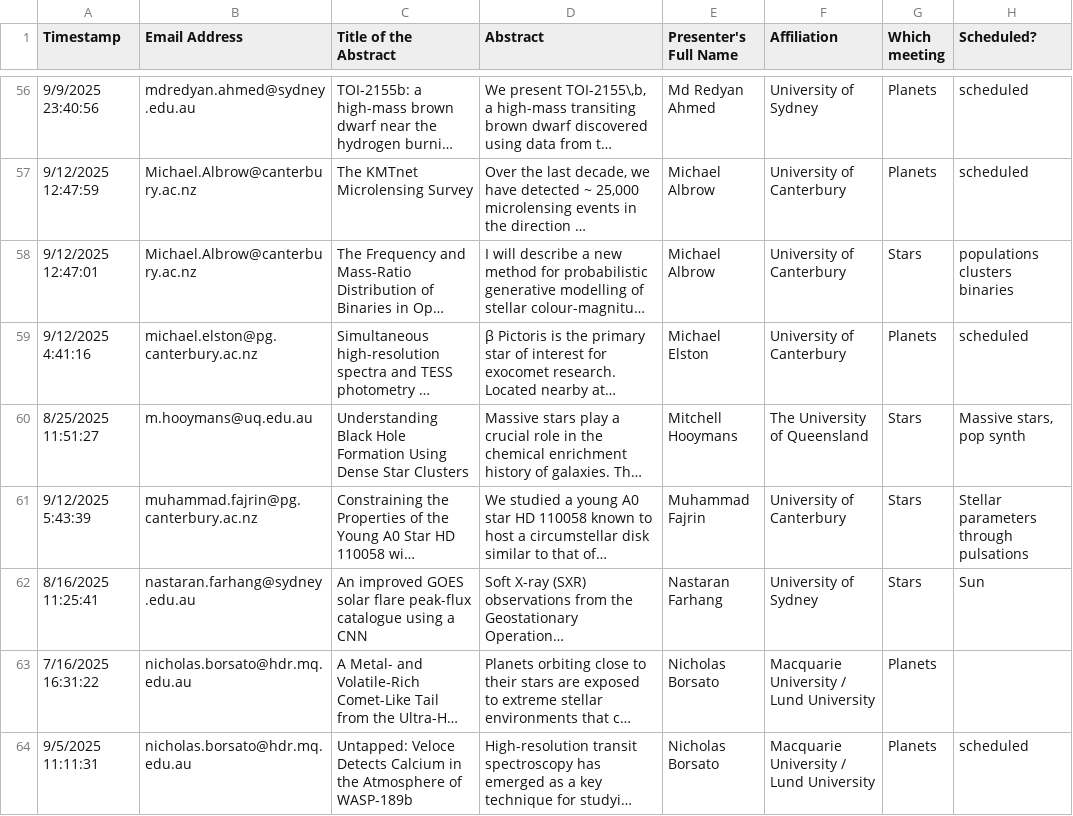
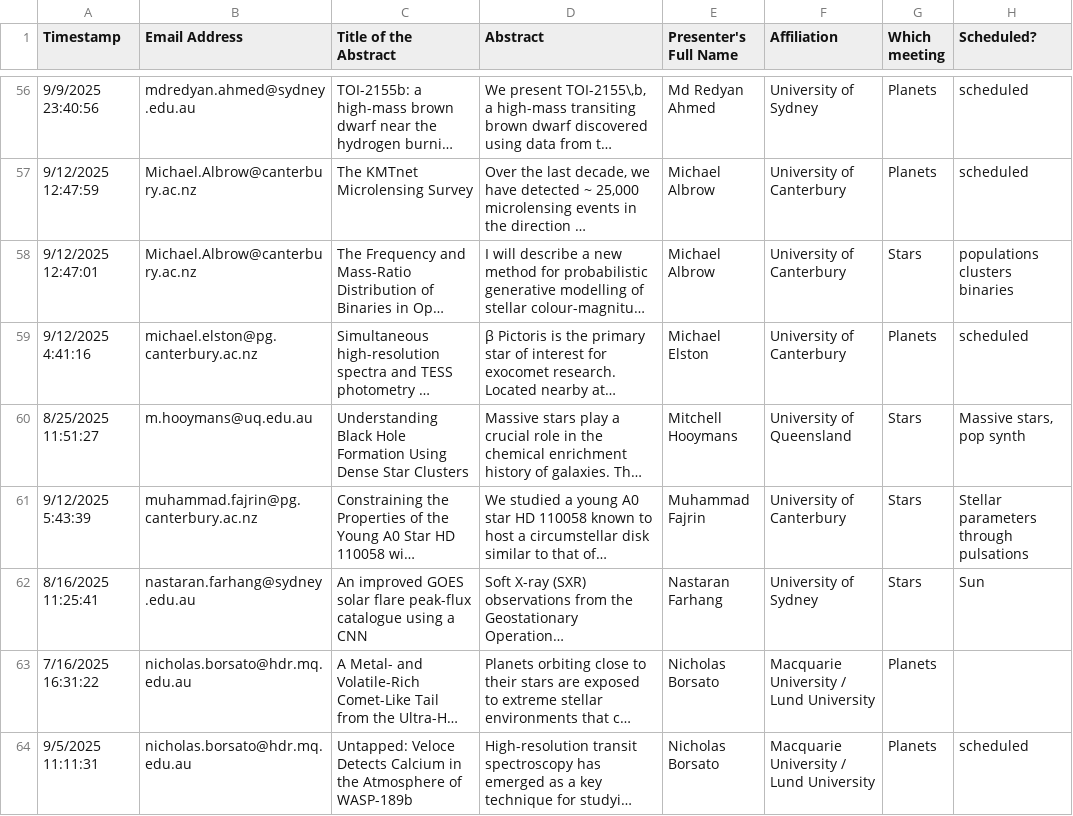
Before and after one commit to aew10/website, a CSV file: assets/data/SiN_AEW11_Information.csv, drawn as a sheet; only a part is shown, gaps mark what is left out; long unchanged cells end in …; the diff covers the shown part only; the diff names each change by its address in the sheet, - before the commit and + after, or states it on an @@ line.

```diff
--- a/assets/data/SiN_AEW11_Information.csv
+++ b/assets/data/SiN_AEW11_Information.csv
-F60 (Affiliation): The University of Queensland
+F60 (Affiliation): University of Queensland
```
Also changed, not shown: 1 added row elsewhere in this file, assets/data/SiN_AEW11_Program.csv.
